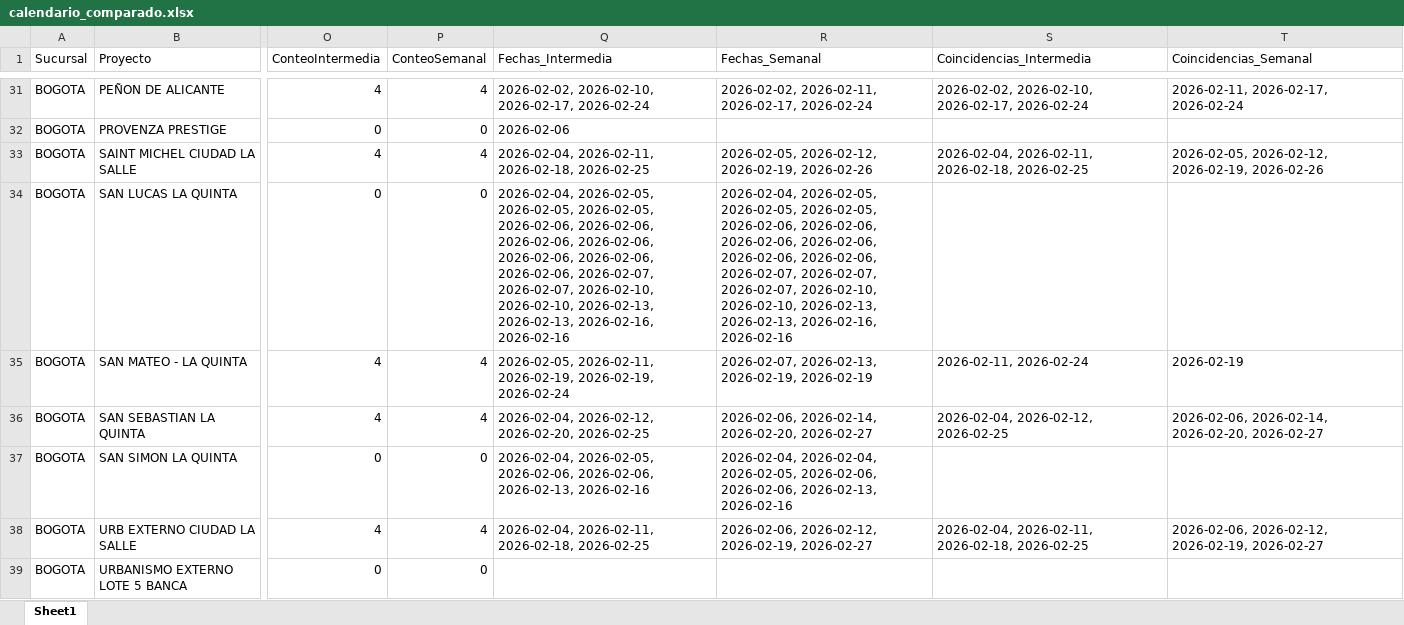
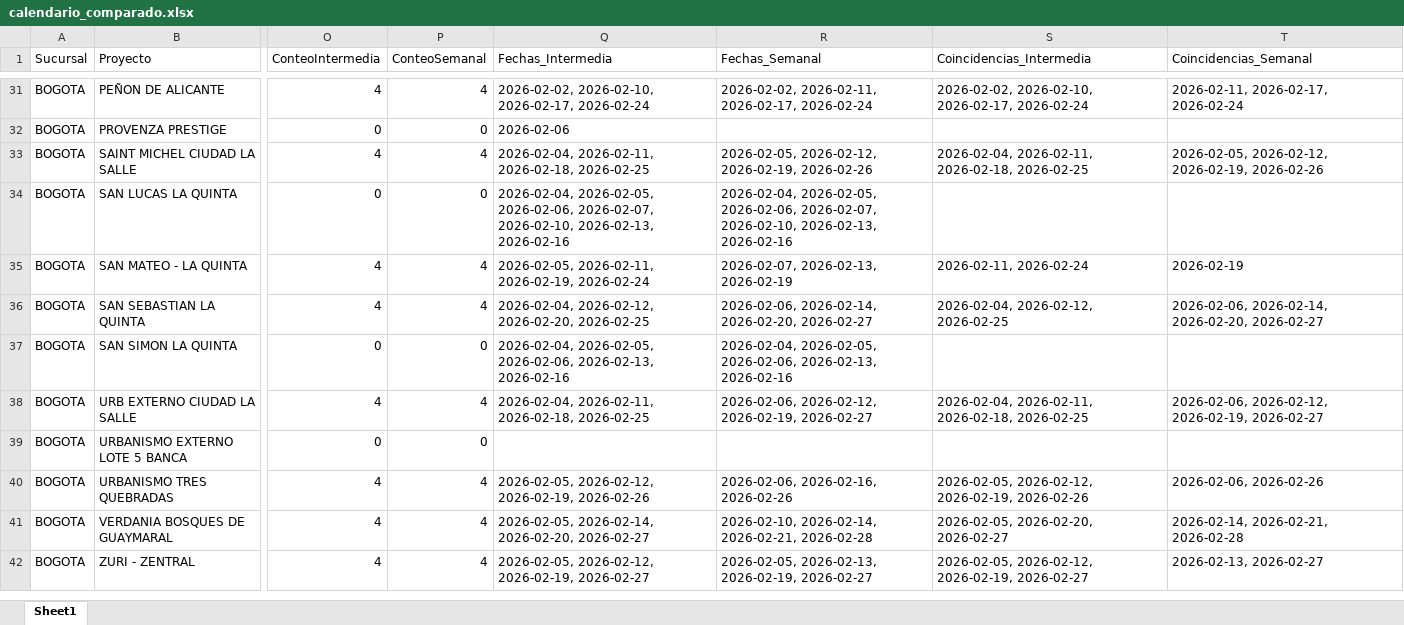
Before and after one commit to proyectosleanmarval-dev/SeguimientoMadurezCumplimientoActas, an Excel workbook: output/calendario_comparado.xlsx, sheet Sheet1, drawn as a sheet; only a part is shown, gaps mark what is left out; the shorter side is filled out with more unchanged rows; values as stored, in another font and other column widths than the file's, no borders; the diff covers the shown part only; the diff names each change by its address in the sheet, - before the commit and + after, or states it on an @@ line.

```diff
--- a/output/calendario_comparado.xlsx (sheet Sheet1)
+++ b/output/calendario_comparado.xlsx (sheet Sheet1)
-Q34 (Fechas_Intermedia): 2026-02-04, 2026-02-05, 2026-02-05, 2026-02-05, 2026-02-06, 2026-02-06, 2026-02-06, 2026-02-06, 2026-02-06, 2026-02-06, 2026-02-06, 2026-02-07, 2026-02-07, 2026-02-10, 2026-02-10, 2026-02-13, 2026-02-13, 2026-02-16, 2026-02-16
+Q34 (Fechas_Intermedia): 2026-02-04, 2026-02-05, 2026-02-06, 2026-02-07, 2026-02-10, 2026-02-13, 2026-02-16
-R34 (Fechas_Semanal): 2026-02-04, 2026-02-05, 2026-02-05, 2026-02-05, 2026-02-06, 2026-02-06, 2026-02-06, 2026-02-06, 2026-02-06, 2026-02-06, 2026-02-07, 2026-02-07, 2026-02-07, 2026-02-10, 2026-02-10, 2026-02-13, 2026-02-13, 2026-02-16, 2026-02-16
+R34 (Fechas_Semanal): 2026-02-04, 2026-02-05, 2026-02-06, 2026-02-07, 2026-02-10, 2026-02-13, 2026-02-16
-Q35 (Fechas_Intermedia): …2026-02-11, 2026-02-19, 2026-02-19, 2026-02-24
+Q35 (Fechas_Intermedia): …2026-02-11, 2026-02-19, 2026-02-24
-R35 (Fechas_Semanal): 2026-02-07, 2026-02-13, 2026-02-19, 2026-02-19
+R35 (Fechas_Semanal): 2026-02-07, 2026-02-13, 2026-02-19
-Q37 (Fechas_Intermedia): …2026-02-05, 2026-02-06, 2026-02-06, 2026-02-13, 2026-02-16
+Q37 (Fechas_Intermedia): …2026-02-05, 2026-02-06, 2026-02-13, 2026-02-16
-R37 (Fechas_Semanal): 2026-02-04, 2026-02-04, 2026-02-05, 2026-02-06, 2026-02-06, 2026-02-13,…
+R37 (Fechas_Semanal): 2026-02-04, 2026-02-05, 2026-02-06, 2026-02-13,…
```
Also changed, not shown: 16 edited cells elsewhere in this sheet, output/calendario_real.xlsx, output/calendario_teorico.xlsx.
